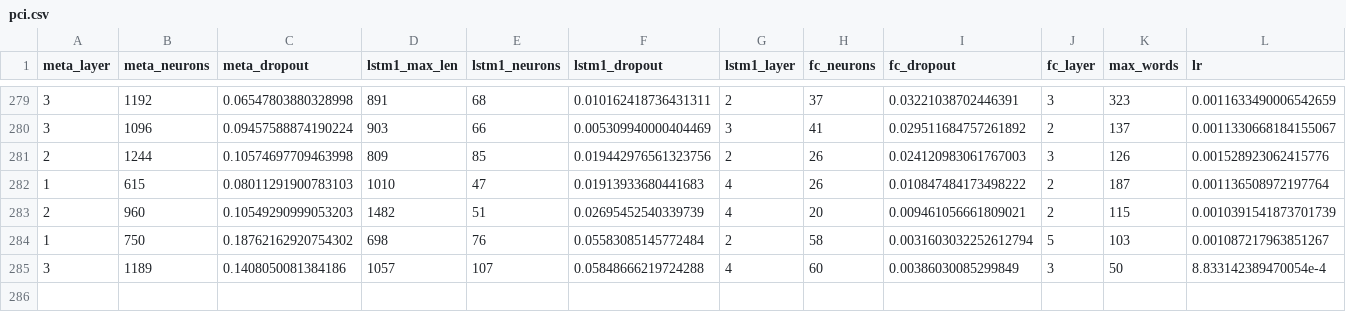
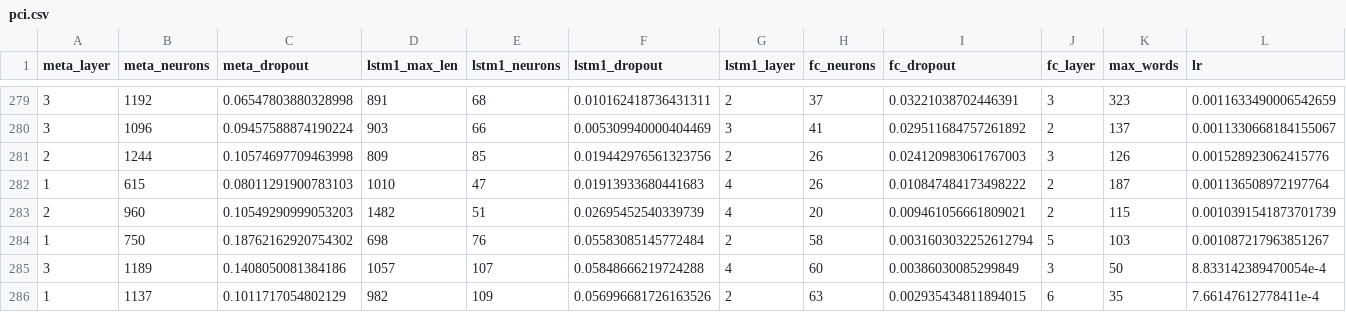
Before and after one commit to PSLmodels/PCI-China, a CSV file: PCI-China/figures/pci.csv, drawn as a sheet; only a part is shown, gaps mark what is left out; rows hold the shown columns only; the diff names each change by its address in the sheet, - before the commit and + after, or states it on an @@ line.

```diff
--- a/PCI-China/figures/pci.csv
+++ b/PCI-China/figures/pci.csv
+row 286: 1 | 1137 | 0.1011717054802129 | 982 | 109 | 0.056996681726163526 | 2 | 63 | 0.002935434811894015 | 6 | 35 | 7.66147612778411e-4
```
Also changed, not shown: PCI-China/figures/Summary statistics.csv, PCI-China/figures/window_5_years_quarterly/results.csv, 22 other files.
